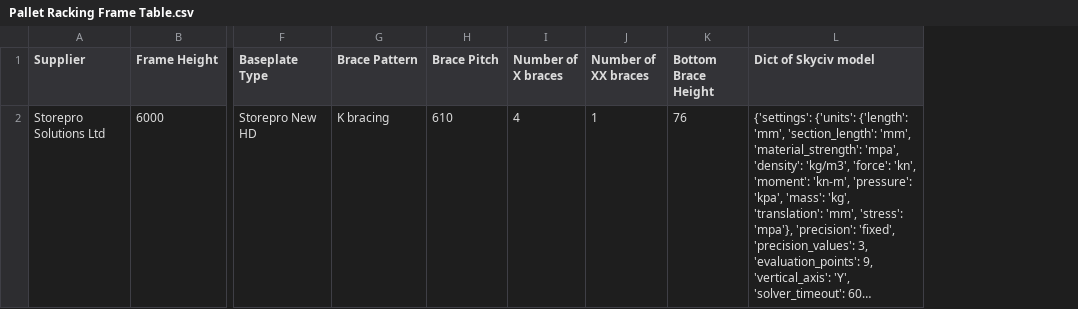
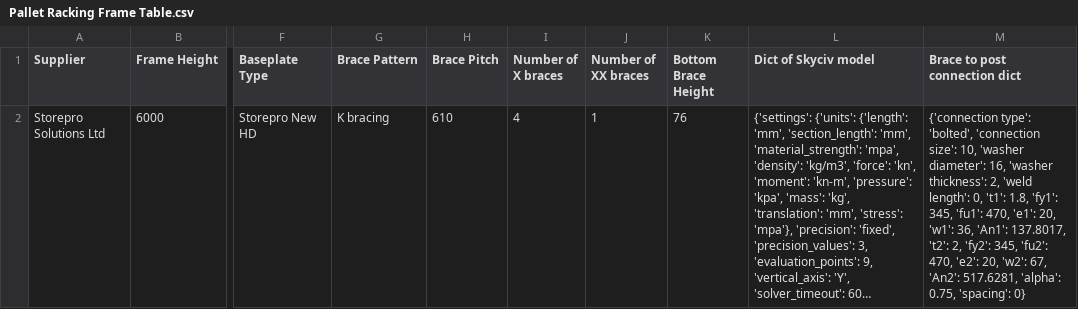
Before and after one commit to sambamford-bvtengineering/Product_Information, a CSV file: product_information/data/Pallet Racking Frame Table.csv, drawn as a sheet; only a part is shown, gaps mark what is left out; long unchanged cells end in …; the diff names each change by its address in the sheet, - before the commit and + after, or states it on an @@ line.

Commit message:
Update Pallet Racking Frame Table.csv
Connection dict added to output

```diff
--- a/product_information/data/Pallet Racking Frame Table.csv
+++ b/product_information/data/Pallet Racking Frame Table.csv
+column M (Brace to post connection dict), row 2: {'connection type': 'bolted', 'connection size': 10, 'washer diameter': 16, 'washer thickness': 2, 'weld length': 0, 't1': 1.8, 'fy1': 345, 'fu1': 470, 'e1': 20, 'w1': 36, 'An1': 137.8017, 't2': 2, 'fy2': 345, 'fu2': 470, 'e2': 20, 'w2': 67, 'An2': 517.6281, 'alpha': 0.75, 'spacing': 0}
```
